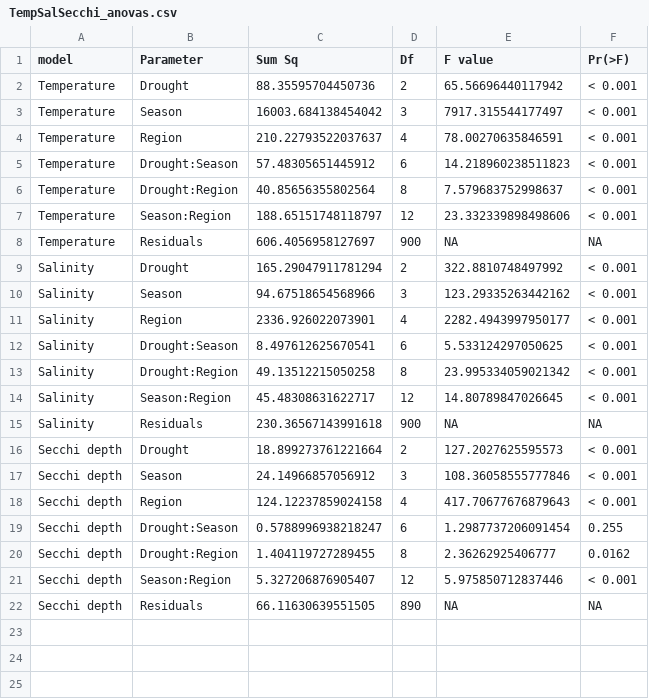
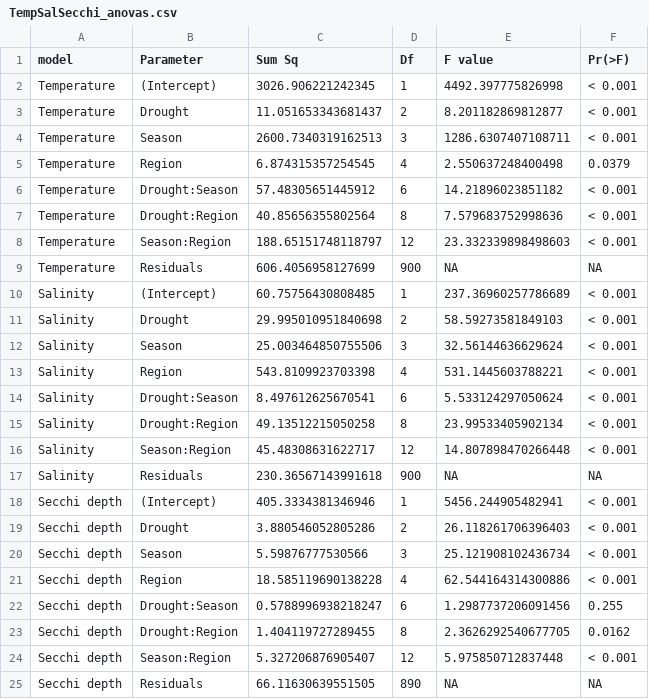
Before and after one commit to InteragencyEcologicalProgram/WQ-LT-Publication, a CSV file: outputs/TempSalSecchi_anovas.csv, drawn as a sheet.

Commit message:
Updating temp, sal, secchi analyses to use new figure function and type 3 ANOVAs

```diff
--- a/outputs/TempSalSecchi_anovas.csv
+++ b/outputs/TempSalSecchi_anovas.csv
@@ -1,22 +1,25 @@
 model,Parameter,Sum Sq,Df,F value,Pr(>F)
-Temperature,Drought,88.35595704450736,2,65.56696440117942,< 0.001
-Temperature,Season,16003.684138454042,3,7917.315544177497,< 0.001
-Temperature,Region,210.22793522037637,4,78.00270635846591,< 0.001
-Temperature,Drought:Season,57.48305651445912,6,14.218960238511823,< 0.001
-Temperature,Drought:Region,40.85656355802564,8,7.579683752998637,< 0.001
-Temperature,Season:Region,188.65151748118797,12,23.332339898498606,< 0.001
-Temperature,Residuals,606.4056958127697,900,NA,NA
-Salinity,Drought,165.29047911781294,2,322.8810748497992,< 0.001
-Salinity,Season,94.67518654568966,3,123.29335263442162,< 0.001
-Salinity,Region,2336.926022073901,4,2282.4943997950177,< 0.001
-Salinity,Drought:Season,8.497612625670541,6,5.533124297050625,< 0.001
-Salinity,Drought:Region,49.13512215050258,8,23.995334059021342,< 0.001
-Salinity,Season:Region,45.48308631622717,12,14.80789847026645,< 0.001
+Temperature,(Intercept),3026.906221242345,1,4492.397775826998,< 0.001
+Temperature,Drought,11.051653343681437,2,8.201182869812877,< 0.001
+Temperature,Season,2600.7340319162513,3,1286.6307407108711,< 0.001
+Temperature,Region,6.874315357254545,4,2.550637248400498,0.0379
+Temperature,Drought:Season,57.48305651445912,6,14.21896023851182,< 0.001
+Temperature,Drought:Region,40.85656355802564,8,7.579683752998636,< 0.001
+Temperature,Season:Region,188.65151748118797,12,23.332339898498603,< 0.001
+Temperature,Residuals,606.4056958127699,900,NA,NA
+Salinity,(Intercept),60.75756430808485,1,237.36960257786689,< 0.001
+Salinity,Drought,29.995010951840698,2,58.59273581849103,< 0.001
+Salinity,Season,25.003464850755506,3,32.56144636629624,< 0.001
+Salinity,Region,543.8109923703398,4,531.1445603788221,< 0.001
+Salinity,Drought:Season,8.497612625670541,6,5.533124297050624,< 0.001
+Salinity,Drought:Region,49.13512215050258,8,23.99533405902134,< 0.001
+Salinity,Season:Region,45.48308631622717,12,14.807898470266448,< 0.001
 Salinity,Residuals,230.36567143991618,900,NA,NA
-Secchi depth,Drought,18.899273761221664,2,127.2027625595573,< 0.001
-Secchi depth,Season,24.14966857056912,3,108.36058555777846,< 0.001
-Secchi depth,Region,124.12237859024158,4,417.70677676879643,< 0.001
-Secchi depth,Drought:Season,0.5788996938218247,6,1.2987737206091454,0.255
-Secchi depth,Drought:Region,1.404119727289455,8,2.36262925406777,0.0162
-Secchi depth,Season:Region,5.327206876905407,12,5.975850712837446,< 0.001
+Secchi depth,(Intercept),405.3334381346946,1,5456.244905482941,< 0.001
+Secchi depth,Drought,3.880546052805286,2,26.118261706396403,< 0.001
+Secchi depth,Season,5.59876777530566,3,25.121908102436734,< 0.001
+Secchi depth,Region,18.585119690138228,4,62.544164314300886,< 0.001
+Secchi depth,Drought:Season,0.5788996938218247,6,1.2987737206091456,0.255
+Secchi depth,Drought:Region,1.404119727289455,8,2.3626292540677705,0.0162
+Secchi depth,Season:Region,5.327206876905407,12,5.975850712837448,< 0.001
 Secchi depth,Residuals,66.11630639551505,890,NA,NA
```
Also changed, not shown: 3 other files.
